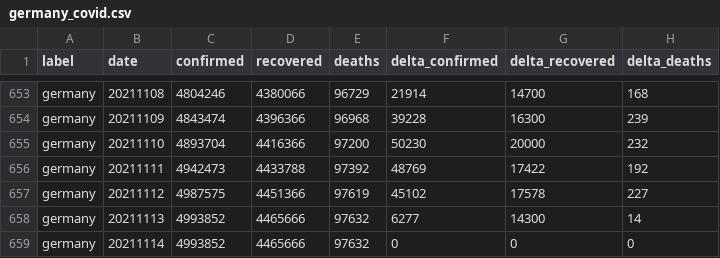
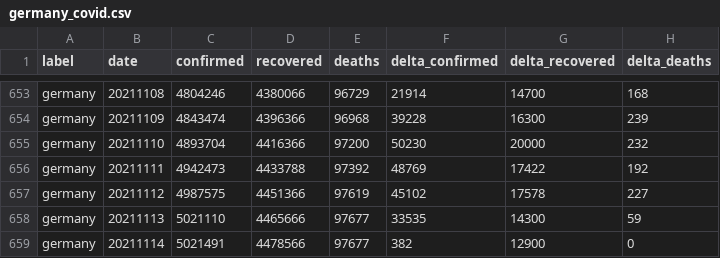
Before and after one commit to kirajano/corona-scrape-morgenpost, a CSV file: germany_covid.csv, drawn as a sheet; only a part is shown, gaps mark what is left out.

```diff
--- a/germany_covid.csv
+++ b/germany_covid.csv
@@ -657,3 +657,3 @@ germany,20211111,4942473,4433788,97392,48769,17422,192
 germany,20211112,4987575,4451366,97619,45102,17578,227
-germany,20211113,4993852,4465666,97632,6277,14300,14
-germany,20211114,4993852,4465666,97632,0,0,0
+germany,20211113,5021110,4465666,97677,33535,14300,59
+germany,20211114,5021491,4478566,97677,382,12900,0
```
Also changed, not shown: europe_covid.csv, world_covid.csv.
